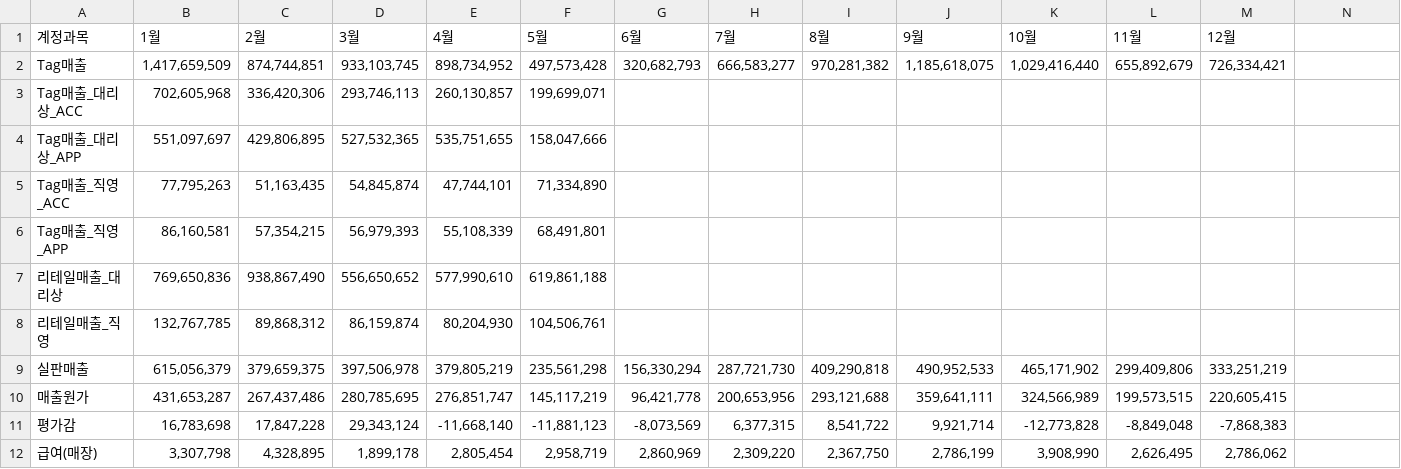
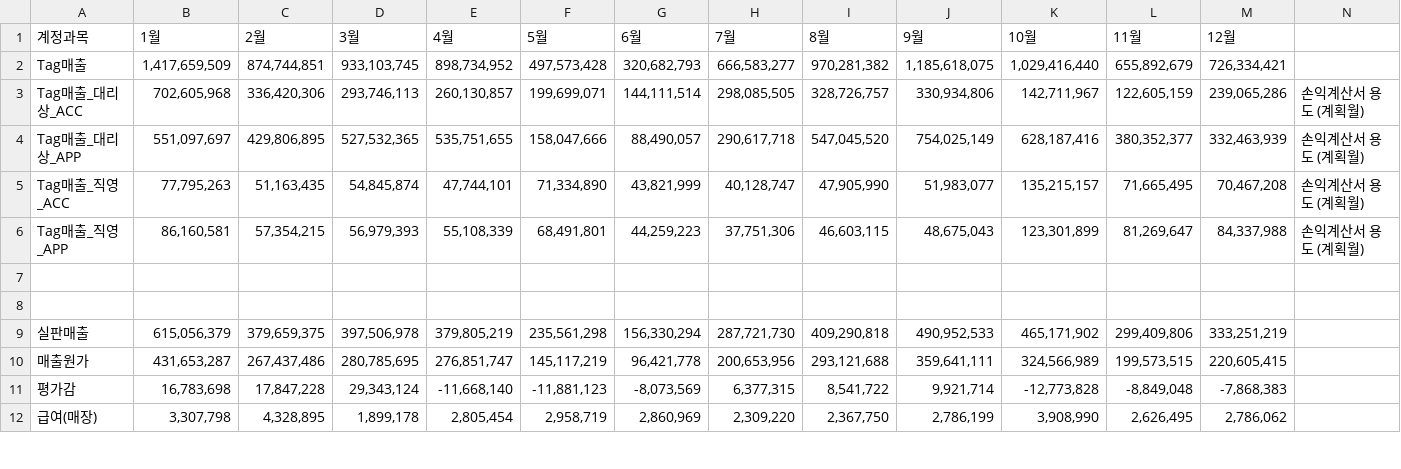
Before and after one commit to xuanm0221-dev/CNFS, a CSV file: 파일/PL_brand/mlb/2026.csv, drawn as a sheet; only a part is shown; rows hold the shown columns only; the diff covers the shown part only; the diff names each change by its address in the sheet, - before the commit and + after, or states it on an @@ line.

```diff
--- a/파일/PL_brand/mlb/2026.csv
+++ b/파일/PL_brand/mlb/2026.csv
-G3 (6월): (empty)
+G3 (6월): 144,111,514
-H3 (7월): (empty)
+H3 (7월): 298,085,505
-I3 (8월): (empty)
+I3 (8월): 328,726,757
-J3 (9월): (empty)
+J3 (9월): 330,934,806
-K3 (10월): (empty)
+K3 (10월): 142,711,967
-L3 (11월): (empty)
+L3 (11월): 122,605,159
-M3 (12월): (empty)
+M3 (12월): 239,065,286
-N3:N6: (empty)
+N3:N6: 손익계산서 용도 (계획월)
-G4 (6월): (empty)
+G4 (6월): 88,490,057
-H4 (7월): (empty)
+H4 (7월): 290,617,718
-I4 (8월): (empty)
+I4 (8월): 547,045,520
-J4 (9월): (empty)
+J4 (9월): 754,025,149
-K4 (10월): (empty)
+K4 (10월): 628,187,416
-L4 (11월): (empty)
+L4 (11월): 380,352,377
-M4 (12월): (empty)
+M4 (12월): 332,463,939
-G5 (6월): (empty)
+G5 (6월): 43,821,999
-H5 (7월): (empty)
+H5 (7월): 40,128,747
-I5 (8월): (empty)
+I5 (8월): 47,905,990
-J5 (9월): (empty)
+J5 (9월): 51,983,077
-K5 (10월): (empty)
+K5 (10월): 135,215,157
-L5 (11월): (empty)
+L5 (11월): 71,665,495
-M5 (12월): (empty)
+M5 (12월): 70,467,208
-G6 (6월): (empty)
+G6 (6월): 44,259,223
-H6 (7월): (empty)
+H6 (7월): 37,751,306
-I6 (8월): (empty)
+I6 (8월): 46,603,115
-J6 (9월): (empty)
+J6 (9월): 48,675,043
-K6 (10월): (empty)
+K6 (10월): 123,301,899
-L6 (11월): (empty)
+L6 (11월): 81,269,647
-M6 (12월): (empty)
+M6 (12월): 84,337,988
-row 7: 리테일매출_대리상 | 769,650,836 | 938,867,490 | 556,650,652 | 577,990,610 | 619,861,188
+row 7: (empty)
-row 8: 리테일매출_직영 | 132,767,785 | 89,868,312 | 86,159,874 | 80,204,930 | 104,506,761
+row 8: (empty)
```
Also changed, not shown: 3 added rows and 17 edited cells elsewhere in this file, 보조파일(simu)/26년대리상출고계획.csv, 파일/BS/2026.csv, 4 other files.
